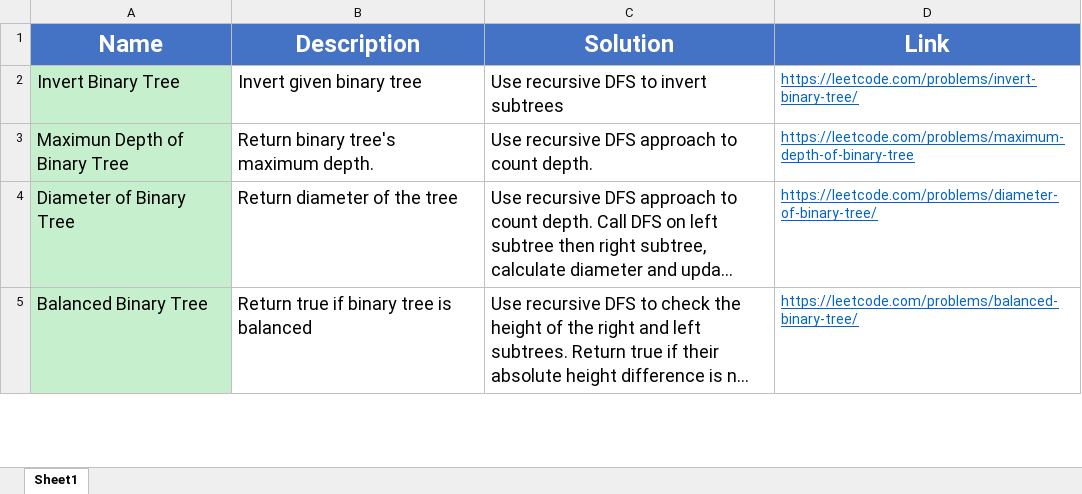
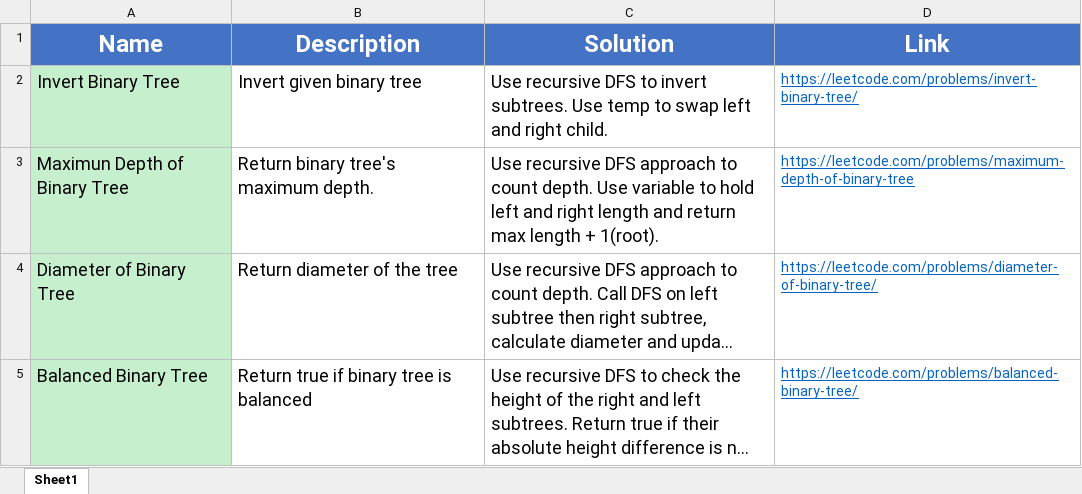
Before and after one commit to madeByRM/InterviewPrep, an Excel workbook: Notes.xlsx, sheet Sheet1, drawn as a sheet; only a part is shown; long unchanged cells end in …; values as stored, in another font and other column widths than the file's, no borders; the diff names each change by its address in the sheet, - before the commit and + after, or states it on an @@ line.

```diff
--- a/Notes.xlsx (sheet Sheet1)
+++ b/Notes.xlsx (sheet Sheet1)
-C2 (Solution): …to invert subtrees
+C2 (Solution): …to invert subtrees. Use temp to swap left and right child.
-C3 (Solution): …count depth.
+C3 (Solution): …count depth. Use variable to hold left and right length and return max length + 1(root).
```
Also changed, not shown: 3 other files.
